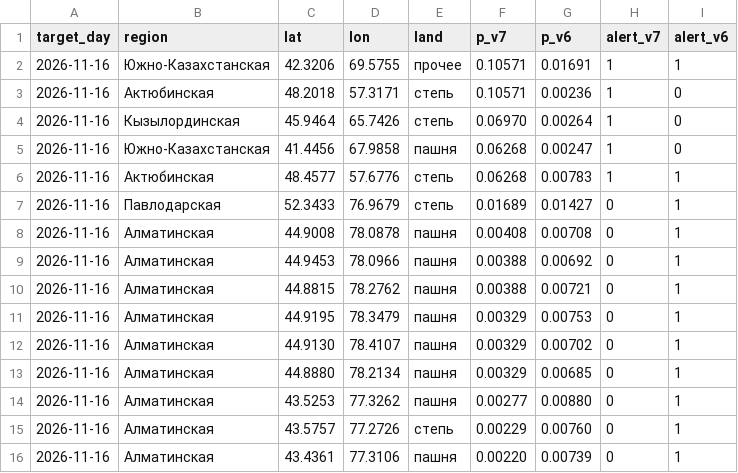
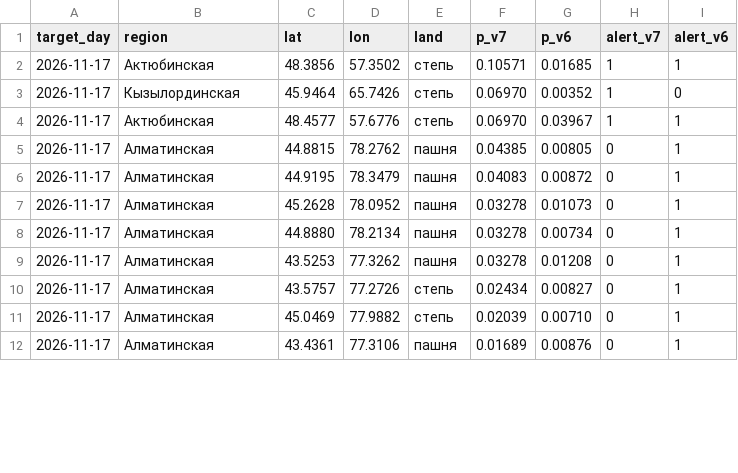
Before and after one commit to Nurbek-dev001/WildFire-Prediction, a CSV file: bulletin-latest.csv, drawn as a sheet; only a part is shown; the diff covers the shown part only.

```diff
--- a/bulletin-latest.csv
+++ b/bulletin-latest.csv
@@ -1,16 +1,12 @@
 target_day,region,lat,lon,land,p_v7,p_v6,alert_v7,alert_v6
-2026-11-16,Южно-Казахстанская,42.3206,69.5755,прочее,0.10571,0.01691,1,1
-2026-11-16,Актюбинская,48.2018,57.3171,степь,0.10571,0.00236,1,0
-2026-11-16,Кызылординская,45.9464,65.7426,степь,0.06970,0.00264,1,0
-2026-11-16,Южно-Казахстанская,41.4456,67.9858,пашня,0.06268,0.00247,1,0
-2026-11-16,Актюбинская,48.4577,57.6776,степь,0.06268,0.00783,1,1
-2026-11-16,Павлодарская,52.3433,76.9679,степь,0.01689,0.01427,0,1
-2026-11-16,Алматинская,44.9008,78.0878,пашня,0.00408,0.00708,0,1
-2026-11-16,Алматинская,44.9453,78.0966,пашня,0.00388,0.00692,0,1
-2026-11-16,Алматинская,44.8815,78.2762,пашня,0.00388,0.00721,0,1
-2026-11-16,Алматинская,44.9195,78.3479,пашня,0.00329,0.00753,0,1
-2026-11-16,Алматинская,44.9130,78.4107,пашня,0.00329,0.00702,0,1
-2026-11-16,Алматинская,44.8880,78.2134,пашня,0.00329,0.00685,0,1
-2026-11-16,Алматинская,43.5253,77.3262,пашня,0.00277,0.00880,0,1
-2026-11-16,Алматинская,43.5757,77.2726,степь,0.00229,0.00760,0,1
-2026-11-16,Алматинская,43.4361,77.3106,пашня,0.00220,0.00739,0,1
+2026-11-17,Актюбинская,48.3856,57.3502,степь,0.10571,0.01685,1,1
+2026-11-17,Кызылординская,45.9464,65.7426,степь,0.06970,0.00352,1,0
+2026-11-17,Актюбинская,48.4577,57.6776,степь,0.06970,0.03967,1,1
+2026-11-17,Алматинская,44.8815,78.2762,пашня,0.04385,0.00805,0,1
+2026-11-17,Алматинская,44.9195,78.3479,пашня,0.04083,0.00872,0,1
+2026-11-17,Алматинская,45.2628,78.0952,пашня,0.03278,0.01073,0,1
+2026-11-17,Алматинская,44.8880,78.2134,пашня,0.03278,0.00734,0,1
+2026-11-17,Алматинская,43.5253,77.3262,пашня,0.03278,0.01208,0,1
+2026-11-17,Алматинская,43.5757,77.2726,степь,0.02434,0.00827,0,1
+2026-11-17,Алматинская,45.0469,77.9882,степь,0.02039,0.00710,0,1
+2026-11-17,Алматинская,43.4361,77.3106,пашня,0.01689,0.00876,0,1
```
Also changed, not shown: 3 added rows, 1 removed row and 6 edited cells elsewhere in this file, 7 other files.
